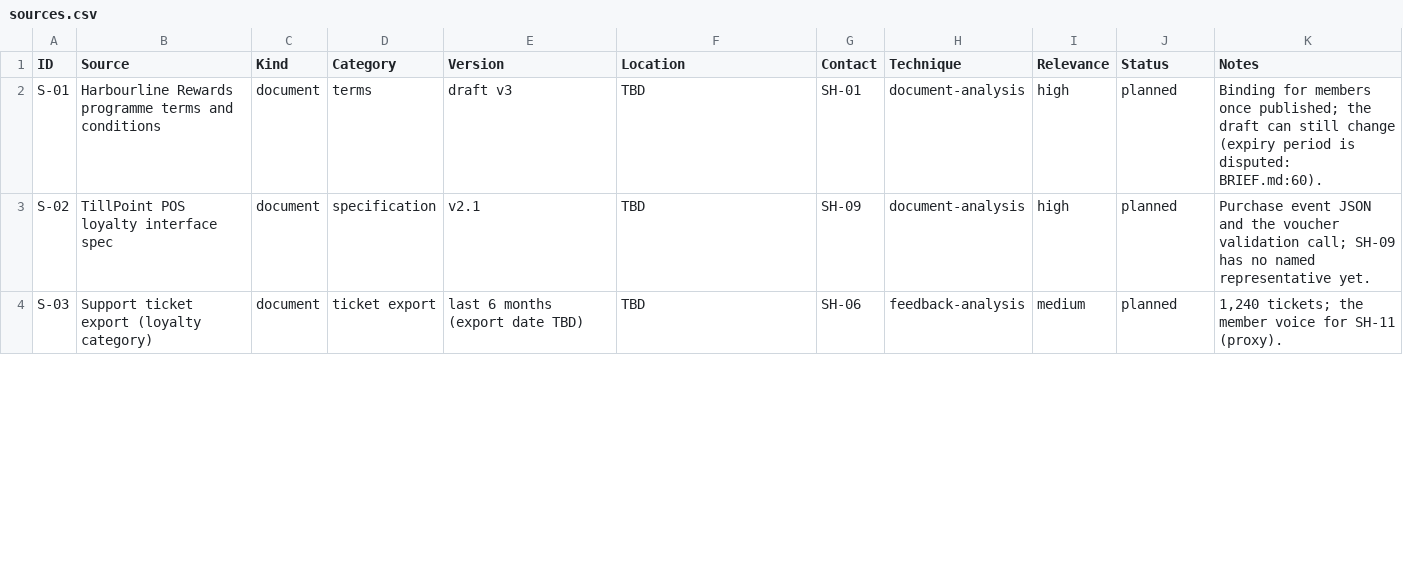
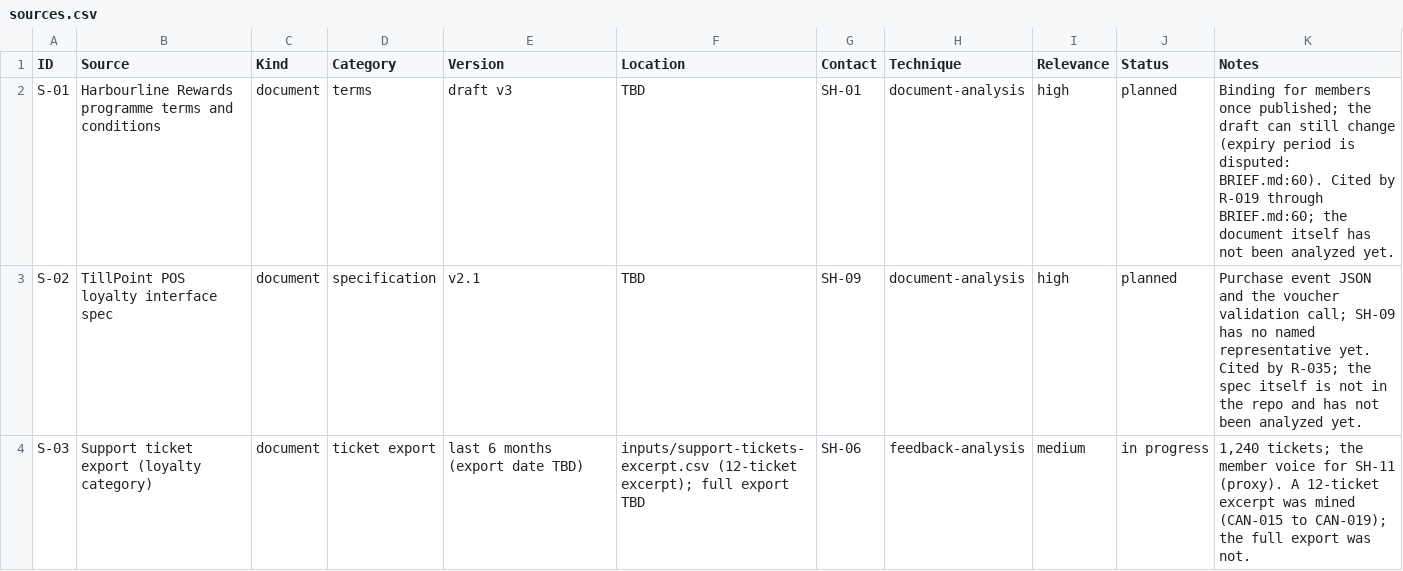
Before and after one commit to renzrollon/hairspring, a CSV file: examples/loyalty-points/requirements/sources.csv, drawn as a sheet; only a part is shown; the diff covers the shown part only.

```diff
--- a/examples/loyalty-points/requirements/sources.csv
+++ b/examples/loyalty-points/requirements/sources.csv
@@ -1,4 +1,4 @@
 ID,Source,Kind,Category,Version,Location,Contact,Technique,Relevance,Status,Notes
-S-01,Harbourline Rewards programme terms and conditions,document,terms,draft v3,TBD,SH-01,document-analysis,high,planned,Binding for members once published; the draft can still change (expiry period is disputed: BRIEF.md:60).
-S-02,TillPoint POS loyalty interface spec,document,specification,v2.1,TBD,SH-09,document-analysis,high,planned,Purchase event JSON and the voucher validation call; SH-09 has no named representative yet.
-S-03,Support ticket export (loyalty category),document,ticket export,last 6 months (export date TBD),TBD,SH-06,feedback-analysis,medium,planned,"1,240 tickets; the member voice for SH-11 (proxy)."
+S-01,Harbourline Rewards programme terms and conditions,document,terms,draft v3,TBD,SH-01,document-analysis,high,planned,Binding for members once published; the draft can still change (expiry period is disputed: BRIEF.md:60). Cited by R-019 through BRIEF.md:60; the document itself has not been analyzed yet.
+S-02,TillPoint POS loyalty interface spec,document,specification,v2.1,TBD,SH-09,document-analysis,high,planned,Purchase event JSON and the voucher validation call; SH-09 has no named representative yet. Cited by R-035; the spec itself is not in the repo and has not been analyzed yet.
+S-03,Support ticket export (loyalty category),document,ticket export,last 6 months (export date TBD),inputs/support-tickets-excerpt.csv (12-ticket excerpt); full export TBD,SH-06,feedback-analysis,medium,in progress,"1,240 tickets; the member voice for SH-11 (proxy). A 12-ticket excerpt was mined (CAN-015 to CAN-019); the full export was not."
```
Also changed, not shown: 6 edited cells elsewhere in this file, examples/loyalty-points/requirements/constraints.csv, examples/loyalty-points/requirements/requirements.csv, 27 other files.
